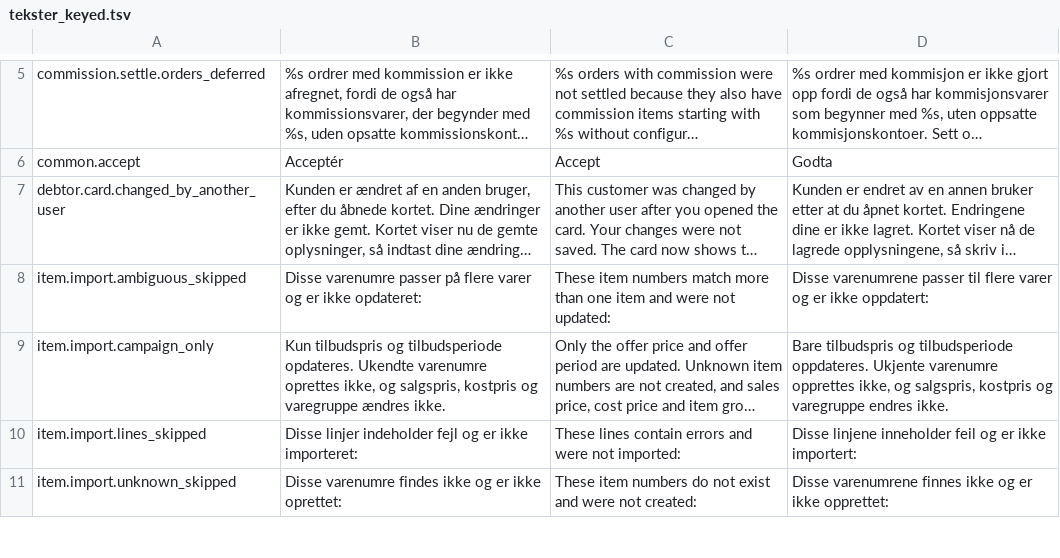
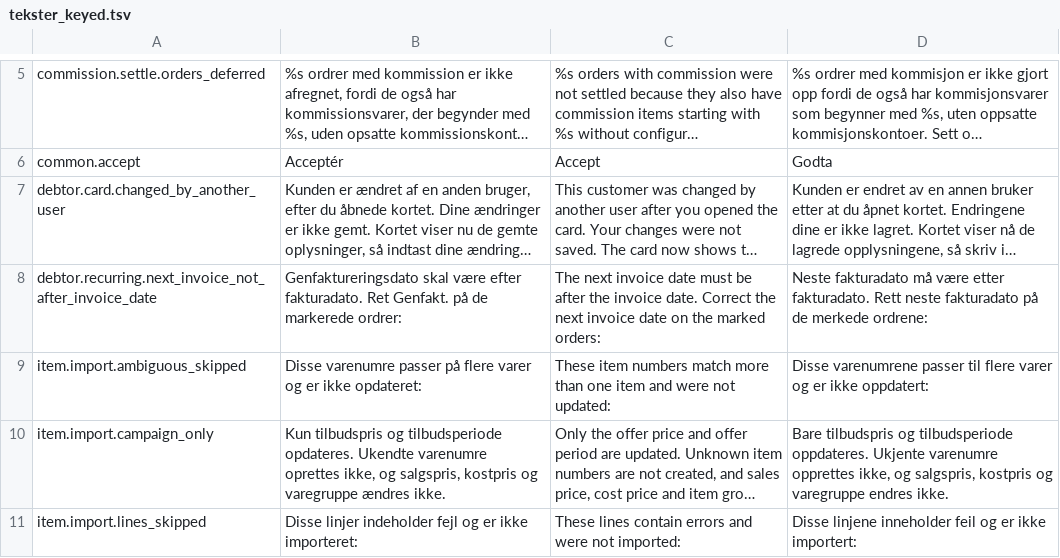
Before and after one commit to DANOSOFT/saldi, a TSV file: importfiler/tekster_keyed.tsv, drawn as a sheet; only a part is shown, gaps mark what is left out; the shorter side is filled out with more unchanged rows; long unchanged cells end in …; the diff names each change by its address in the sheet, - before the commit and + after, or states it on an @@ line.

Commit message:
SST-927: Keep the stored Genfakt. date on an empty field and name every invalid order in Ret abonnementsordrer

```diff
--- a/importfiler/tekster_keyed.tsv
+++ b/importfiler/tekster_keyed.tsv
+row 8: debtor.recurring.next_invoice_not_after_invoice_date | Genfaktureringsdato skal være efter fakturadato. Ret Genfakt. på de markerede ordrer: | The next invoice date must be after the invoice date. Correct the next invoice date on the marked orders: | Neste fakturadato må være etter fakturadato. Rett neste fakturadato på de merkede ordrene:
```
Also changed, not shown: 1 other file.
